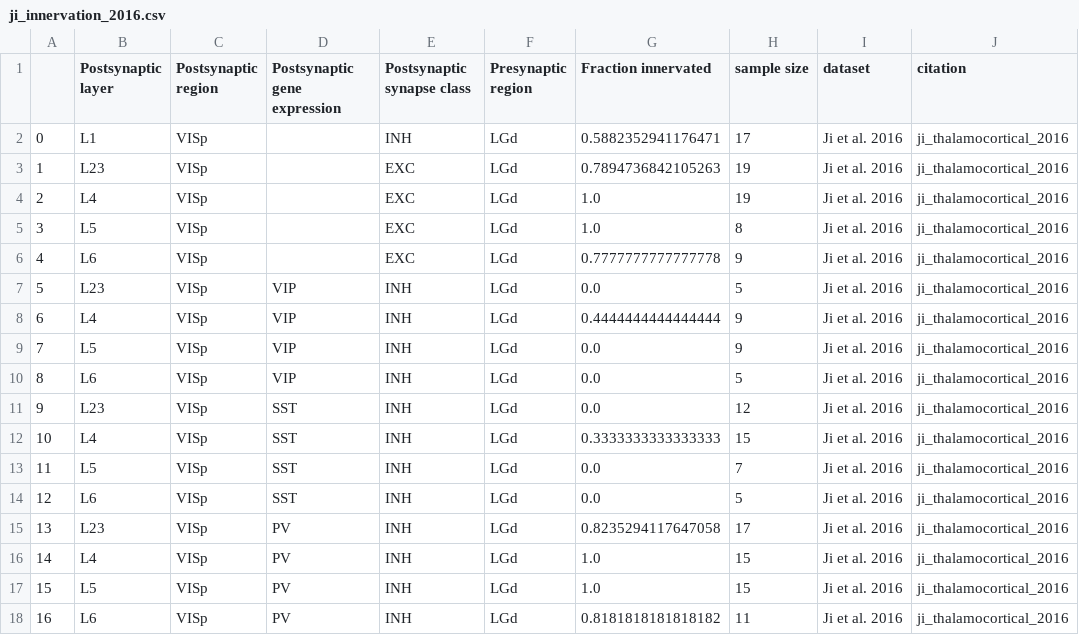
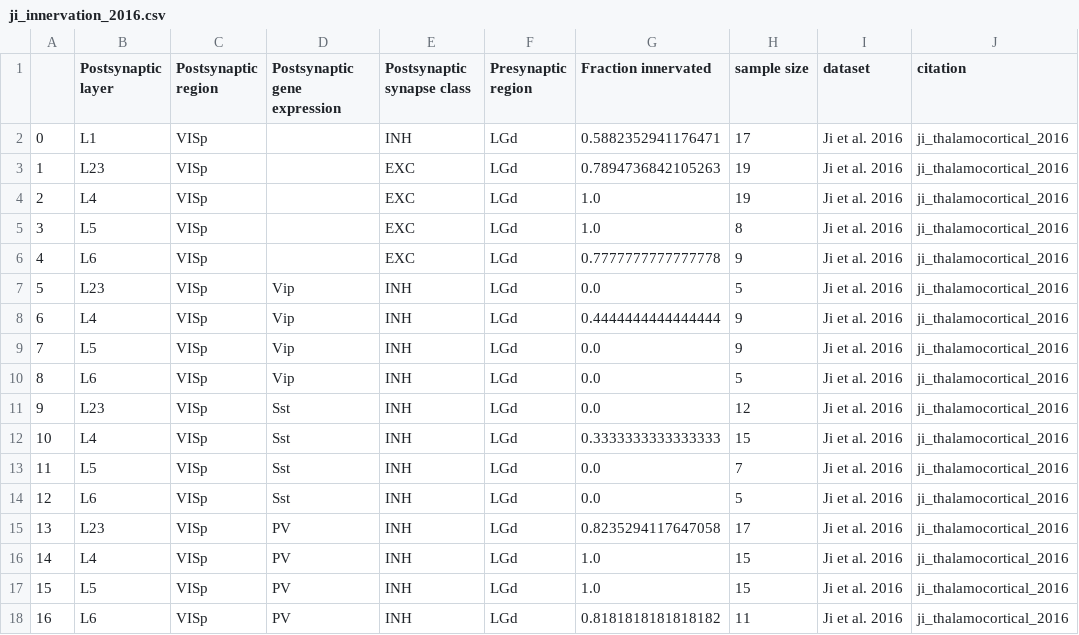
Before and after one commit to HDictus/pyRMV, a CSV file: analysis_neuro/analyses/data/ji_innervation_2016.csv, drawn as a sheet.

Commit message:
Add ji innervation validation.
This also required clarifying the naming convention for GENE_EXPRESSION

```diff
--- a/analysis_neuro/analyses/data/ji_innervation_2016.csv
+++ b/analysis_neuro/analyses/data/ji_innervation_2016.csv
@@ -6,10 +6,10 @@
 4,L6,VISp,,EXC,LGd,0.7777777777777778,9,Ji et al. 2016,ji_thalamocortical_2016
-5,L23,VISp,VIP,INH,LGd,0.0,5,Ji et al. 2016,ji_thalamocortical_2016
-6,L4,VISp,VIP,INH,LGd,0.4444444444444444,9,Ji et al. 2016,ji_thalamocortical_2016
-7,L5,VISp,VIP,INH,LGd,0.0,9,Ji et al. 2016,ji_thalamocortical_2016
-8,L6,VISp,VIP,INH,LGd,0.0,5,Ji et al. 2016,ji_thalamocortical_2016
-9,L23,VISp,SST,INH,LGd,0.0,12,Ji et al. 2016,ji_thalamocortical_2016
-10,L4,VISp,SST,INH,LGd,0.3333333333333333,15,Ji et al. 2016,ji_thalamocortical_2016
-11,L5,VISp,SST,INH,LGd,0.0,7,Ji et al. 2016,ji_thalamocortical_2016
-12,L6,VISp,SST,INH,LGd,0.0,5,Ji et al. 2016,ji_thalamocortical_2016
+5,L23,VISp,Vip,INH,LGd,0.0,5,Ji et al. 2016,ji_thalamocortical_2016
+6,L4,VISp,Vip,INH,LGd,0.4444444444444444,9,Ji et al. 2016,ji_thalamocortical_2016
+7,L5,VISp,Vip,INH,LGd,0.0,9,Ji et al. 2016,ji_thalamocortical_2016
+8,L6,VISp,Vip,INH,LGd,0.0,5,Ji et al. 2016,ji_thalamocortical_2016
+9,L23,VISp,Sst,INH,LGd,0.0,12,Ji et al. 2016,ji_thalamocortical_2016
+10,L4,VISp,Sst,INH,LGd,0.3333333333333333,15,Ji et al. 2016,ji_thalamocortical_2016
+11,L5,VISp,Sst,INH,LGd,0.0,7,Ji et al. 2016,ji_thalamocortical_2016
+12,L6,VISp,Sst,INH,LGd,0.0,5,Ji et al. 2016,ji_thalamocortical_2016
 13,L23,VISp,PV,INH,LGd,0.8235294117647058,17,Ji et al. 2016,ji_thalamocortical_2016
```
Also changed, not shown: 3 other files.
